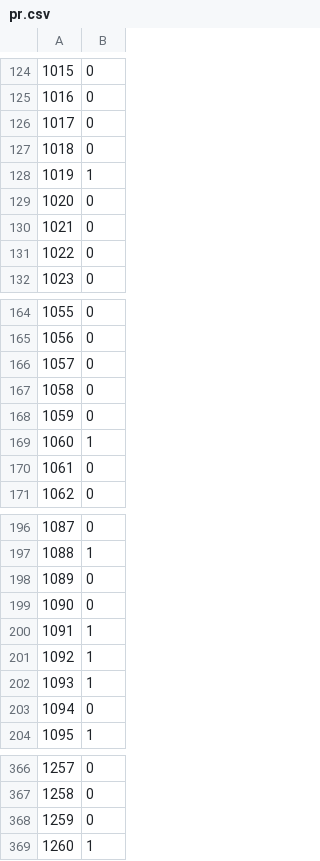
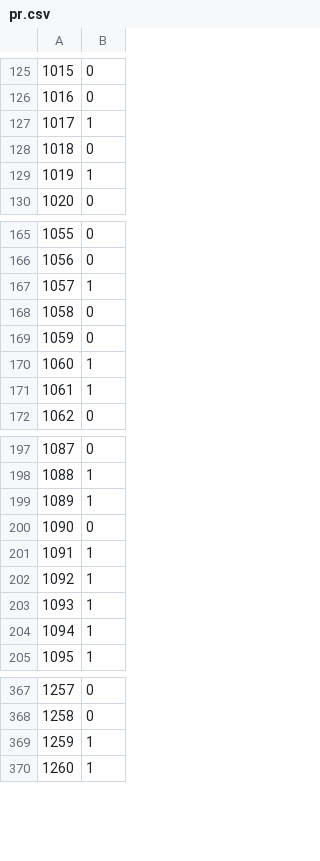
Before and after one commit to a6741/Kaggle, a CSV file: pr.csv, drawn as a sheet; only a part is shown, gaps mark what is left out; removed rows and columns are numbered as before the commit, all else as after; the diff covers the shown part only; the diff names each change by its address in the sheet, - before the commit and + after, or states it on an @@ line.

```diff
--- a/pr.csv
+++ b/pr.csv
@@ column A renumbered between rows 21 and 326 @@
-row 126: 1017 | 0
+row 127: 1017 | 1
-row 129: 1020 | 0
-row 130: 1021 | 0
-row 131: 1022 | 0
-row 166: 1057 | 0
+row 167: 1057 | 1
-row 170: 1061 | 0
+row 171: 1061 | 1
-row 198: 1089 | 0
+row 199: 1089 | 1
-row 203: 1094 | 0
+row 204: 1094 | 1
-row 368: 1259 | 0
+row 369: 1259 | 1
```
Also changed, not shown: 8 added rows, 4 removed rows and 33 moved rows elsewhere in this file, 1 other file.
